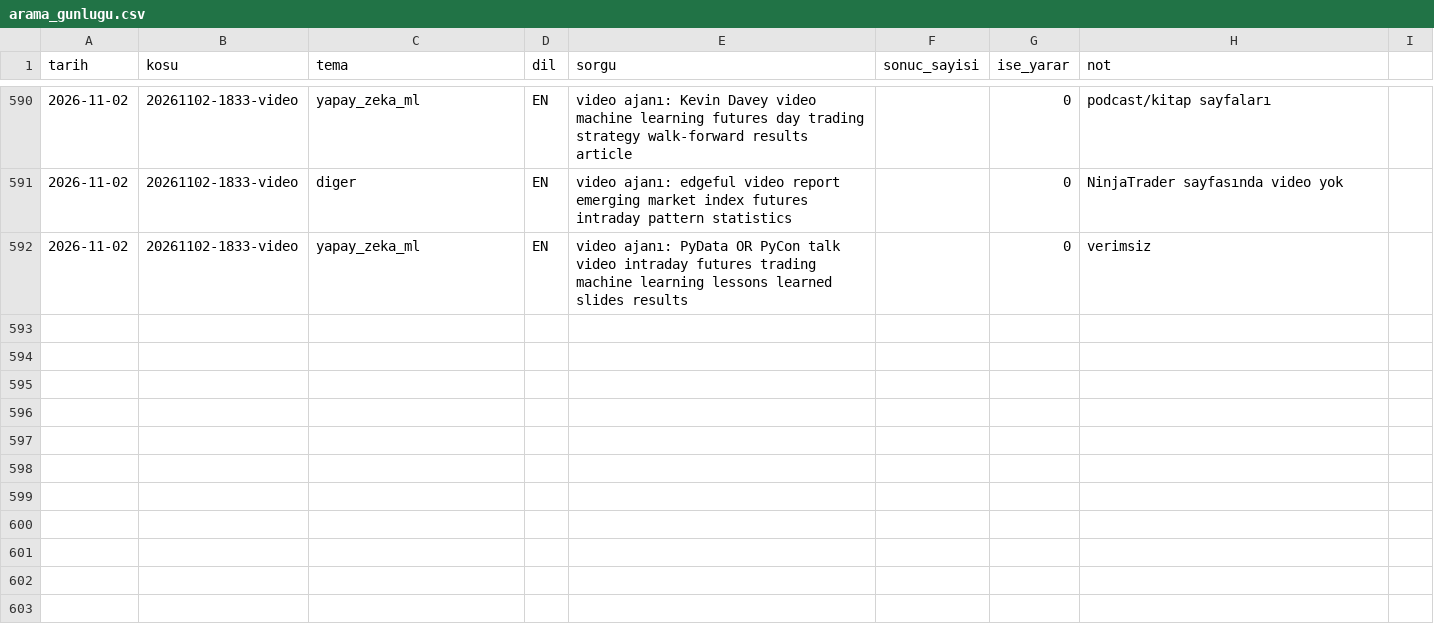
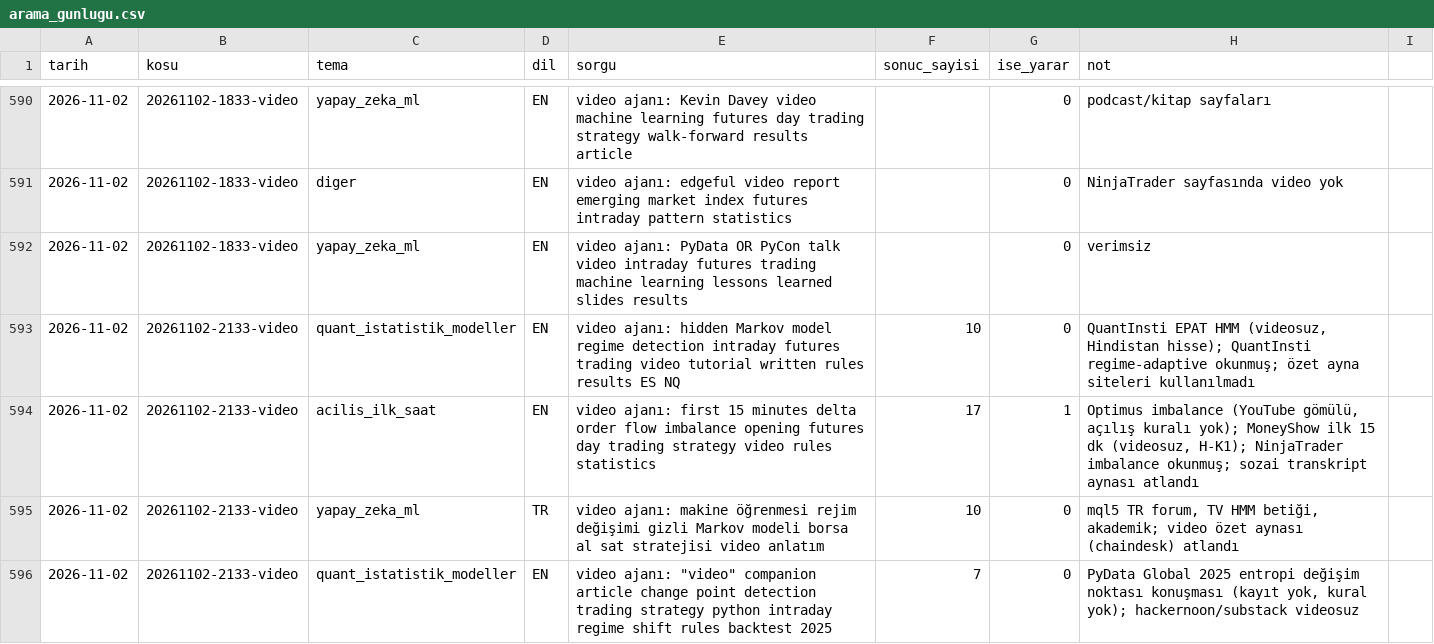
Before and after one commit to Soydan73/xu30-strateji-arastirma, a CSV file: arama_gunlugu.csv, drawn as a sheet; only a part is shown, gaps mark what is left out.

```diff
--- a/arama_gunlugu.csv
+++ b/arama_gunlugu.csv
@@ -592 +592,5 @@ tarih,kosu,tema,dil,sorgu,sonuc_sayisi,ise_yarar,not
 2026-11-02,20261102-1833-video,yapay_zeka_ml,EN,video ajanı: PyData OR PyCon talk video intraday futures trading machine learning lessons learned slides results,,0,verimsiz
+2026-11-02,20261102-2133-video,quant_istatistik_modeller,EN,video ajanı: hidden Markov model regime detection intraday futures trading video tutorial written rules results ES NQ,10,0,"QuantInsti EPAT HMM (videosuz, Hindistan hisse); QuantInsti regime-adaptive okunmuş; özet ayna siteleri kullanılmadı"
+2026-11-02,20261102-2133-video,acilis_ilk_saat,EN,video ajanı: first 15 minutes delta order flow imbalance opening futures day trading strategy video rules statistics,17,1,"Optimus imbalance (YouTube gömülü, açılış kuralı yok); MoneyShow ilk 15 dk (videosuz, H-K1); NinjaTrader imbalance okunmuş; sozai transkript aynası atlandı"
+2026-11-02,20261102-2133-video,yapay_zeka_ml,TR,video ajanı: makine öğrenmesi rejim değişimi gizli Markov modeli borsa al sat stratejisi video anlatım,10,0,"mql5 TR forum, TV HMM betiği, akademik; video özet aynası (chaindesk) atlandı"
+2026-11-02,20261102-2133-video,quant_istatistik_modeller,EN,"video ajanı: ""video"" companion article change point detection trading strategy python intraday regime shift rules backtest 2025",7,0,"PyData Global 2025 entropi değişim noktası konuşması (kayıt yok, kural yok); hackernoon/substack videosuz"
```
Also changed, not shown: video_gunlugu.csv, 3 other files.
